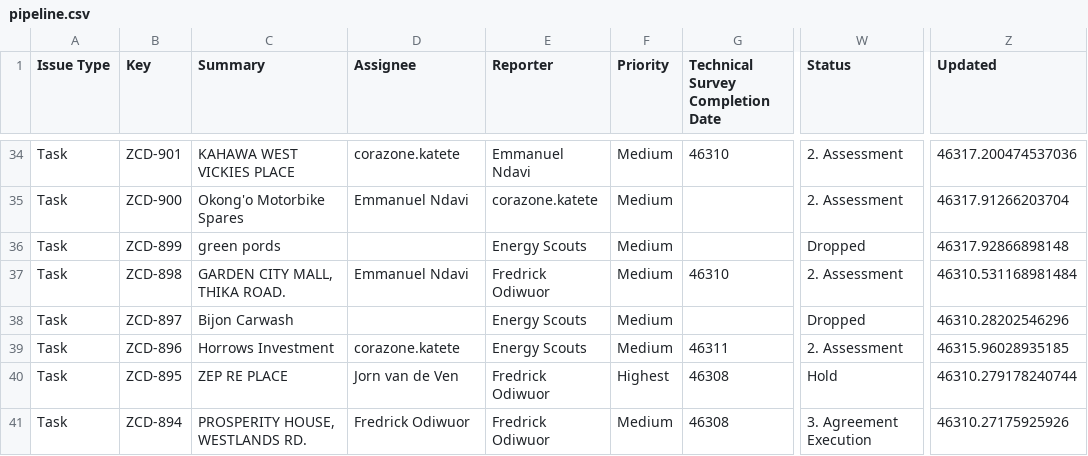
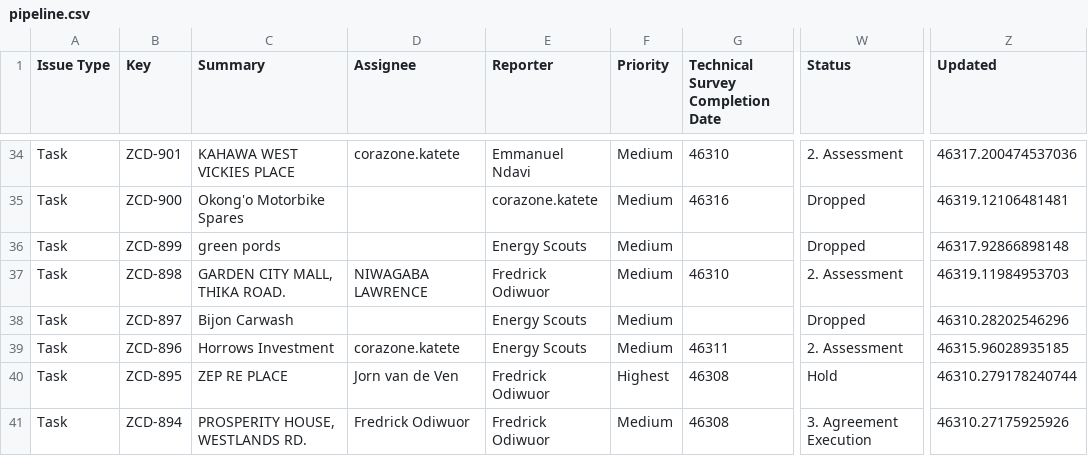
Before and after one commit to keithkinuthiakamauzeno/Network-Overview-Dashboard, a CSV file: data/pipeline.csv, drawn as a sheet; only a part is shown, gaps mark what is left out; the diff covers the shown part only; the diff names each change by its address in the sheet, - before the commit and + after, or states it on an @@ line.

```diff
--- a/data/pipeline.csv
+++ b/data/pipeline.csv
-D35 (Assignee): Emmanuel Ndavi
+D35 (Assignee): (empty)
-G35 (Technical Survey Completion Date): (empty)
+G35 (Technical Survey Completion Date): 46316
-W35 (Status): 2. Assessment
+W35 (Status): Dropped
-Z35 (Updated): 46317.91266203704
+Z35 (Updated): 46319.12106481481
-D37 (Assignee): Emmanuel Ndavi
+D37 (Assignee): NIWAGABA LAWRENCE
-Z37 (Updated): 46310.531168981484
+Z37 (Updated): 46319.11984953703
```
Also changed, not shown: 83 edited cells elsewhere in this file.
